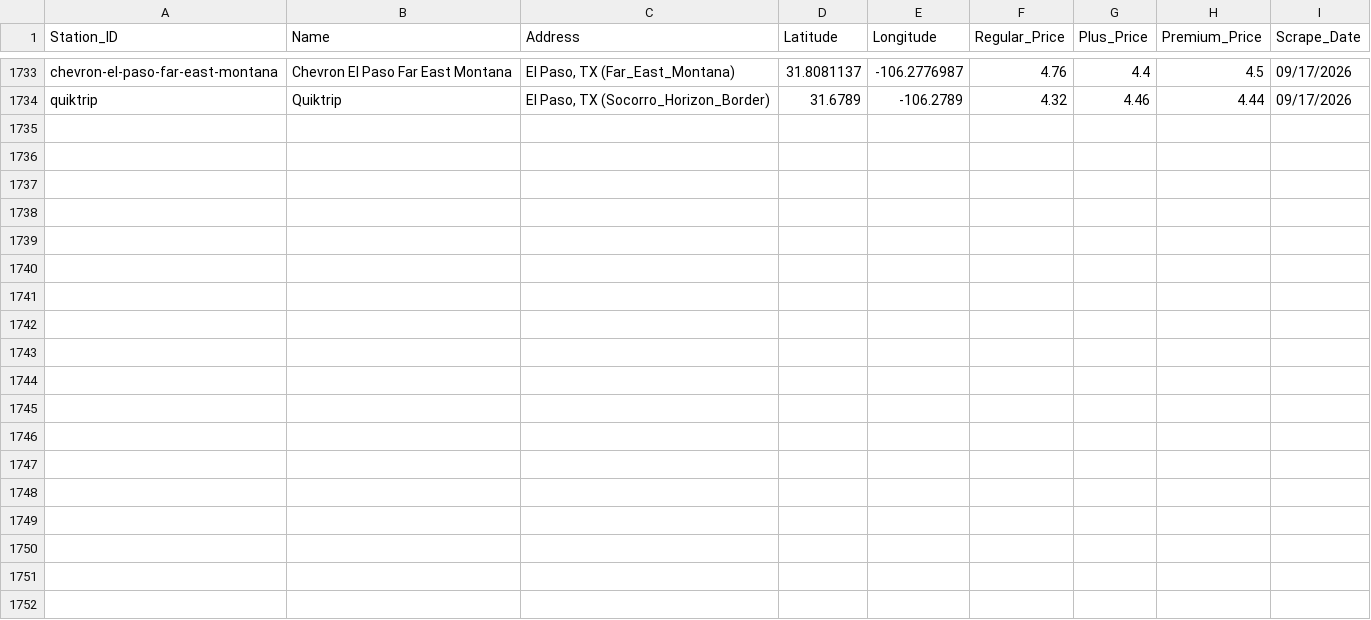
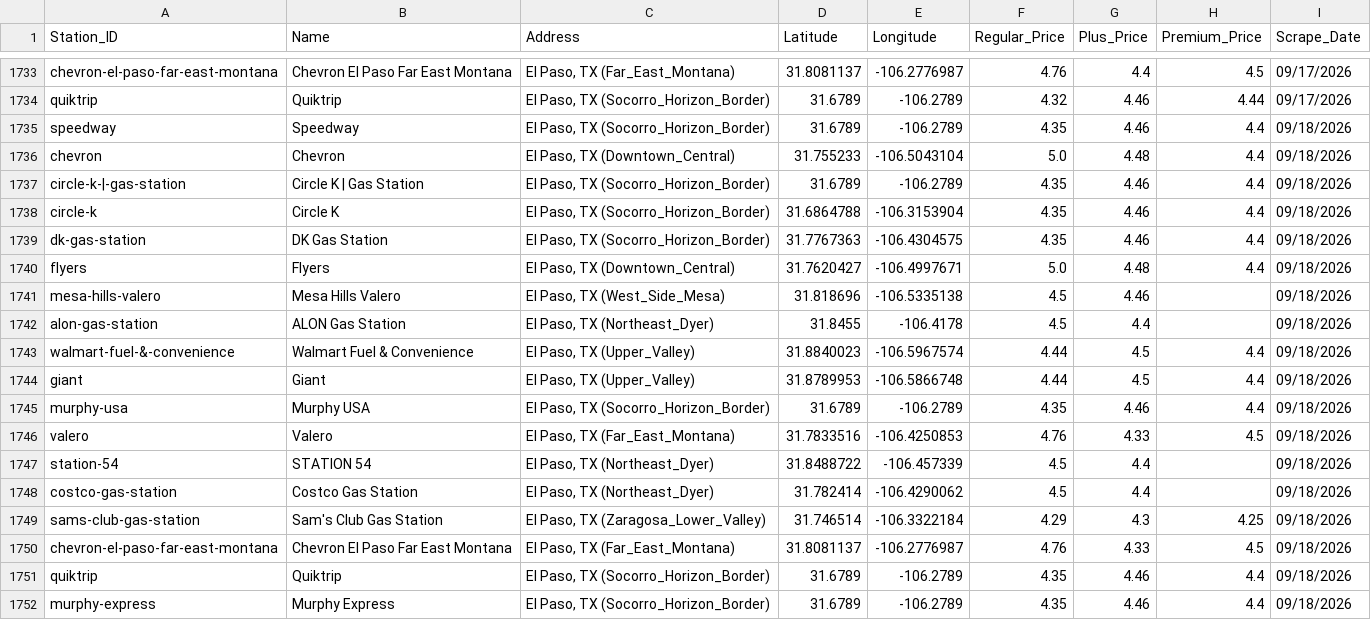
Before and after one commit to hoffmanap/epgas, a CSV file: el_paso_gas_prices.csv, drawn as a sheet; only a part is shown, gaps mark what is left out.

Commit message:
Automated data sync: Fri 09/18/2026  8:39:30.82

```diff
--- a/el_paso_gas_prices.csv
+++ b/el_paso_gas_prices.csv
@@ -1734 +1734,19 @@ chevron-el-paso-far-east-montana,Chevron El Paso Far East Montana,"El Paso, TX (
 quiktrip,Quiktrip,"El Paso, TX (Socorro_Horizon_Border)",31.6789,-106.2789,4.32,4.46,4.44,09/17/2026
+speedway,Speedway,"El Paso, TX (Socorro_Horizon_Border)",31.6789,-106.2789,4.35,4.46,4.4,09/18/2026
+chevron,Chevron,"El Paso, TX (Downtown_Central)",31.755233,-106.5043104,5.0,4.48,4.4,09/18/2026
+circle-k-|-gas-station,Circle K | Gas Station,"El Paso, TX (Socorro_Horizon_Border)",31.6789,-106.2789,4.35,4.46,4.4,09/18/2026
+circle-k,Circle K,"El Paso, TX (Socorro_Horizon_Border)",31.6864788,-106.3153904,4.35,4.46,4.4,09/18/2026
+dk-gas-station,DK Gas Station,"El Paso, TX (Socorro_Horizon_Border)",31.7767363,-106.4304575,4.35,4.46,4.4,09/18/2026
+flyers,Flyers,"El Paso, TX (Downtown_Central)",31.7620427,-106.4997671,5.0,4.48,4.4,09/18/2026
+mesa-hills-valero,Mesa Hills Valero,"El Paso, TX (West_Side_Mesa)",31.818696,-106.5335138,4.5,4.46,,09/18/2026
+alon-gas-station,ALON Gas Station,"El Paso, TX (Northeast_Dyer)",31.8455,-106.4178,4.5,4.4,,09/18/2026
+walmart-fuel-&-convenience,Walmart Fuel & Convenience,"El Paso, TX (Upper_Valley)",31.8840023,-106.5967574,4.44,4.5,4.4,09/18/2026
+giant,Giant,"El Paso, TX (Upper_Valley)",31.8789953,-106.5866748,4.44,4.5,4.4,09/18/2026
+murphy-usa,Murphy USA,"El Paso, TX (Socorro_Horizon_Border)",31.6789,-106.2789,4.35,4.46,4.4,09/18/2026
+valero,Valero,"El Paso, TX (Far_East_Montana)",31.7833516,-106.4250853,4.76,4.33,4.5,09/18/2026
+station-54,STATION 54,"El Paso, TX (Northeast_Dyer)",31.8488722,-106.457339,4.5,4.4,,09/18/2026
+costco-gas-station,Costco Gas Station,"El Paso, TX (Northeast_Dyer)",31.782414,-106.4290062,4.5,4.4,,09/18/2026
+sams-club-gas-station,Sam's Club Gas Station,"El Paso, TX (Zaragosa_Lower_Valley)",31.746514,-106.3322184,4.29,4.3,4.25,09/18/2026
+chevron-el-paso-far-east-montana,Chevron El Paso Far East Montana,"El Paso, TX (Far_East_Montana)",31.8081137,-106.2776987,4.76,4.33,4.5,09/18/2026
+quiktrip,Quiktrip,"El Paso, TX (Socorro_Horizon_Border)",31.6789,-106.2789,4.35,4.46,4.4,09/18/2026
+murphy-express,Murphy Express,"El Paso, TX (Socorro_Horizon_Border)",31.6789,-106.2789,4.35,4.46,4.4,09/18/2026
```
